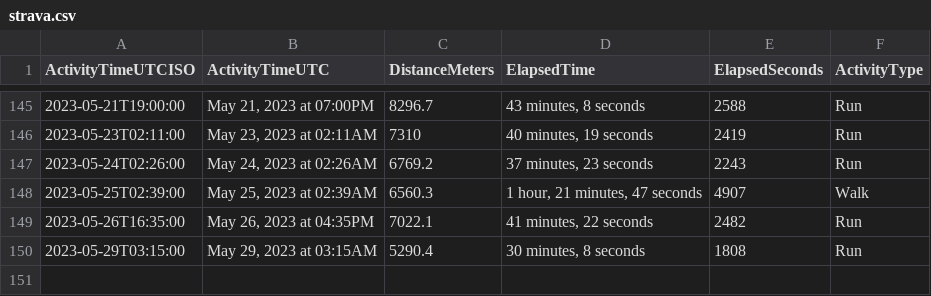
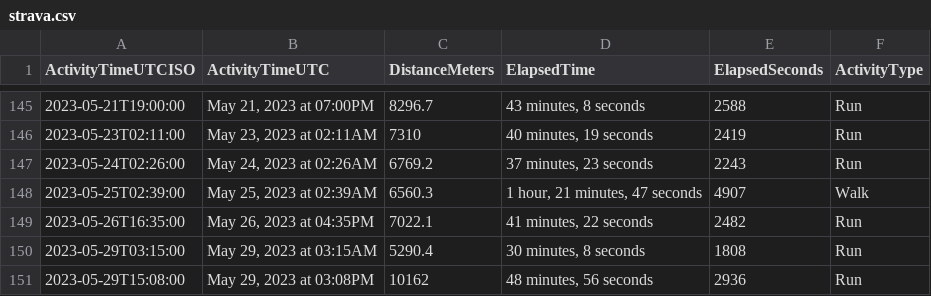
Before and after one commit to casassg/stats, a CSV file: strava.csv, drawn as a sheet; only a part is shown, gaps mark what is left out.

Commit message:
Flat: latest data (2023-05-29T14:14:35.322Z) {   "date": "2023-05-29T14:14:35.322Z",   "files": [     {       "name": "strava.csv",       "deltaBytes": 87,       "source": "https://docs.google.com/spreadsheets/d/1hQwF3sVDmqJ9rjAku9TIGDjpqrkhtO1QUyvLb5d2QFc/export?format=csv&gid=1980723697"     }   ] }

```diff
--- a/strava.csv
+++ b/strava.csv
@@ -150 +150,2 @@ ActivityTimeUTCISO,ActivityTimeUTC,DistanceMeters,ElapsedTime,ElapsedSeconds,Act
 2023-05-29T03:15:00,"May 29, 2023 at 03:15AM",5290.4,"30 minutes, 8 seconds",1808,Run
+2023-05-29T15:08:00,"May 29, 2023 at 03:08PM",10162,"48 minutes, 56 seconds",2936,Run
```
